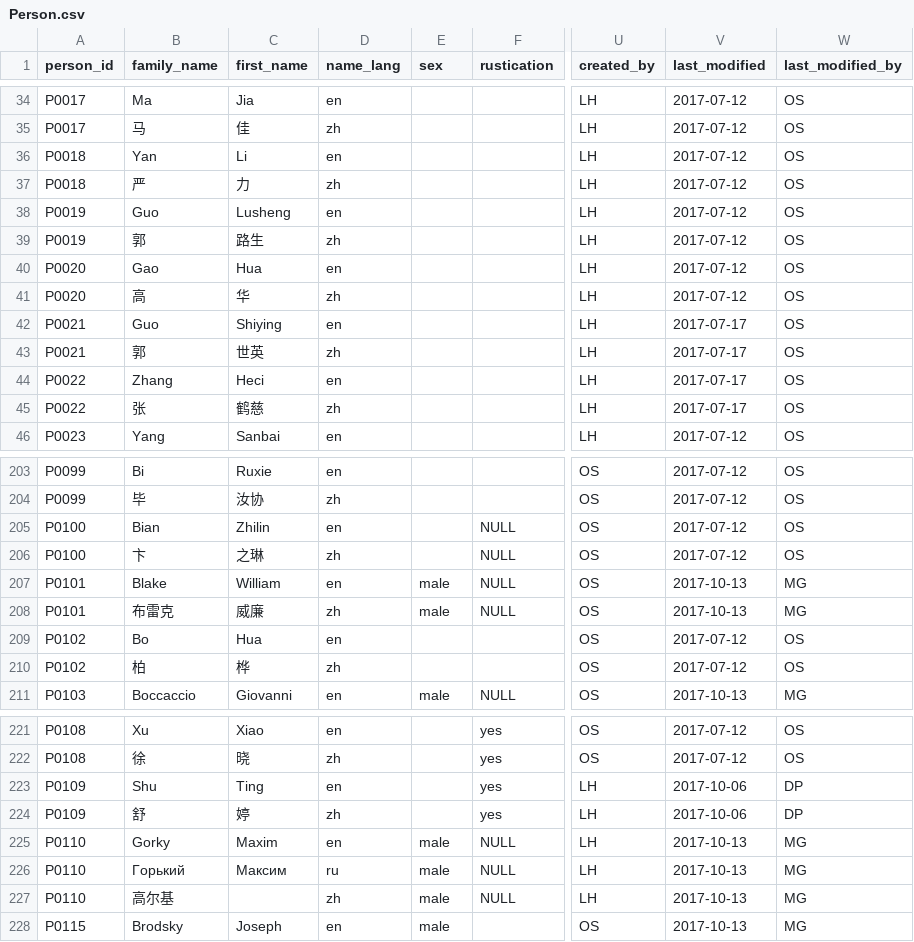
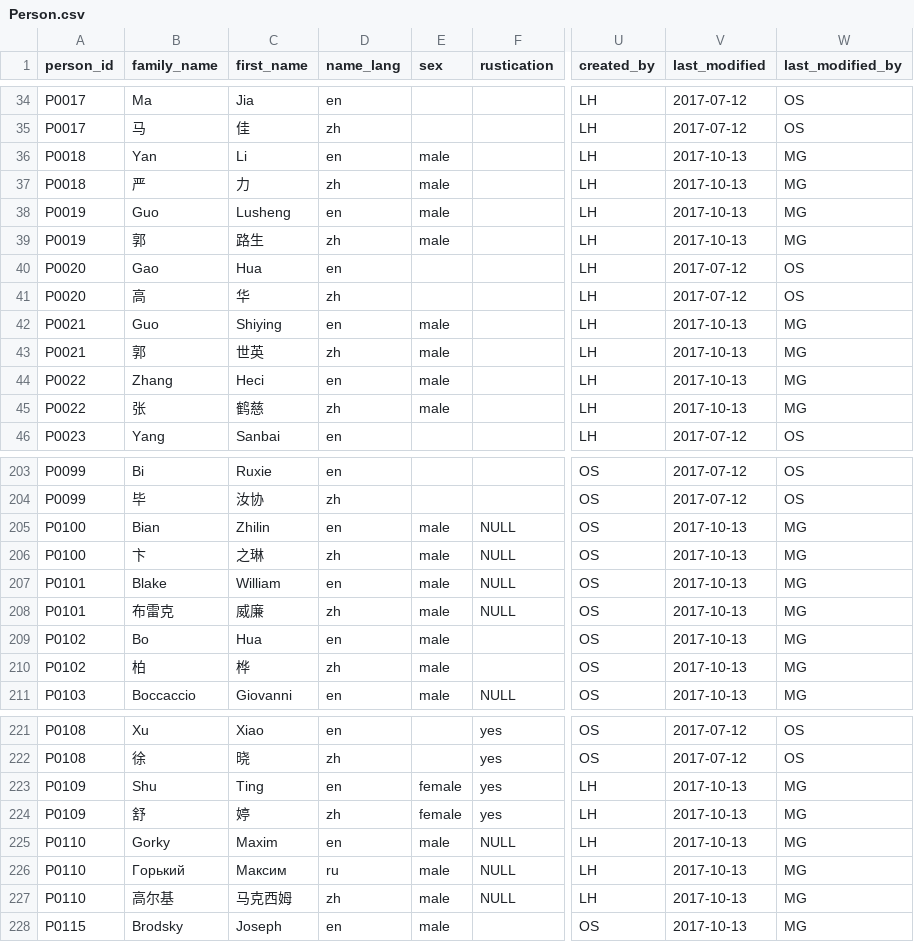
Before and after one commit to readchina/ReadAct, a CSV file: data/Person.csv, drawn as a sheet; only a part is shown, gaps mark what is left out; the diff covers the shown part only; the diff names each change by its address in the sheet, - before the commit and + after, or states it on an @@ line.

Commit message:
added gender in Person-file
see #101

```diff
--- a/data/Person.csv
+++ b/data/Person.csv
-E36:E39 (sex): (empty)
+E36:E39 (sex): male
-V36:V39 (last_modified): 2017-07-12
+V36:V39 (last_modified): 2017-10-13
-W36:W39 (last_modified_by): OS
+W36:W39 (last_modified_by): MG
-E42:E45 (sex): (empty)
+E42:E45 (sex): male
-V42:V45 (last_modified): 2017-07-17
+V42:V45 (last_modified): 2017-10-13
-W42:W45 (last_modified_by): OS
+W42:W45 (last_modified_by): MG
-E205:E206 (sex): (empty)
+E205:E206 (sex): male
-V205:V206 (last_modified): 2017-07-12
+V205:V206 (last_modified): 2017-10-13
-W205:W206 (last_modified_by): OS
+W205:W206 (last_modified_by): MG
-E209:E210 (sex): (empty)
+E209:E210 (sex): male
-V209:V210 (last_modified): 2017-07-12
+V209:V210 (last_modified): 2017-10-13
-W209:W210 (last_modified_by): OS
+W209:W210 (last_modified_by): MG
-E223:E224 (sex): (empty)
+E223:E224 (sex): female
-V223:V224 (last_modified): 2017-10-06
+V223:V224 (last_modified): 2017-10-13
-W223:W224 (last_modified_by): DP
+W223:W224 (last_modified_by): MG
-C227 (first_name): (empty)
+C227 (first_name): 马克西姆
```
Also changed, not shown: 15 edited cells elsewhere in this file.
